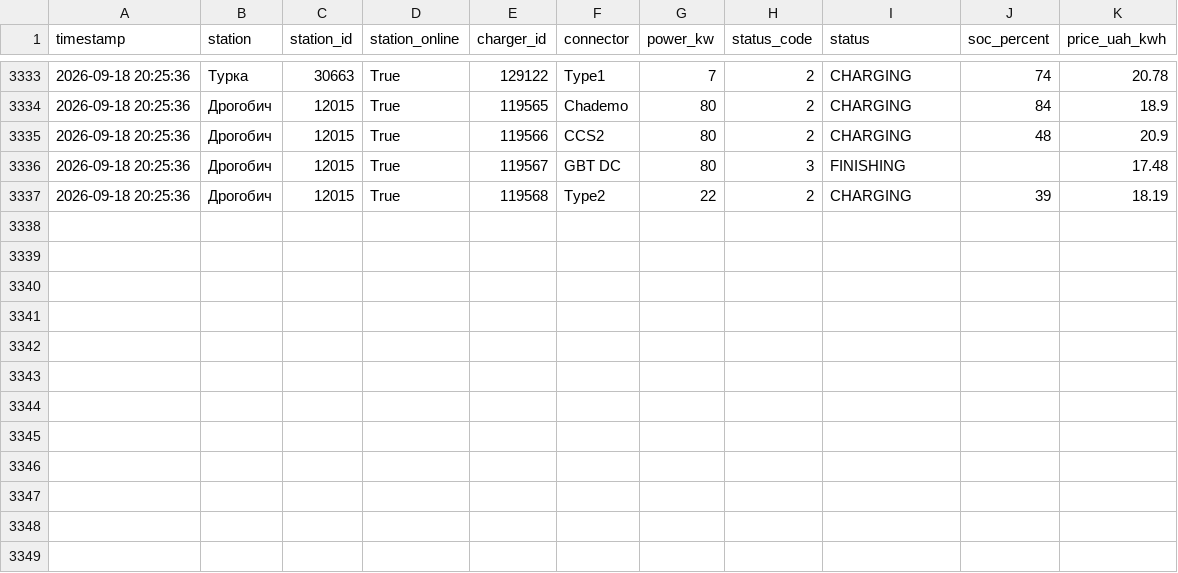
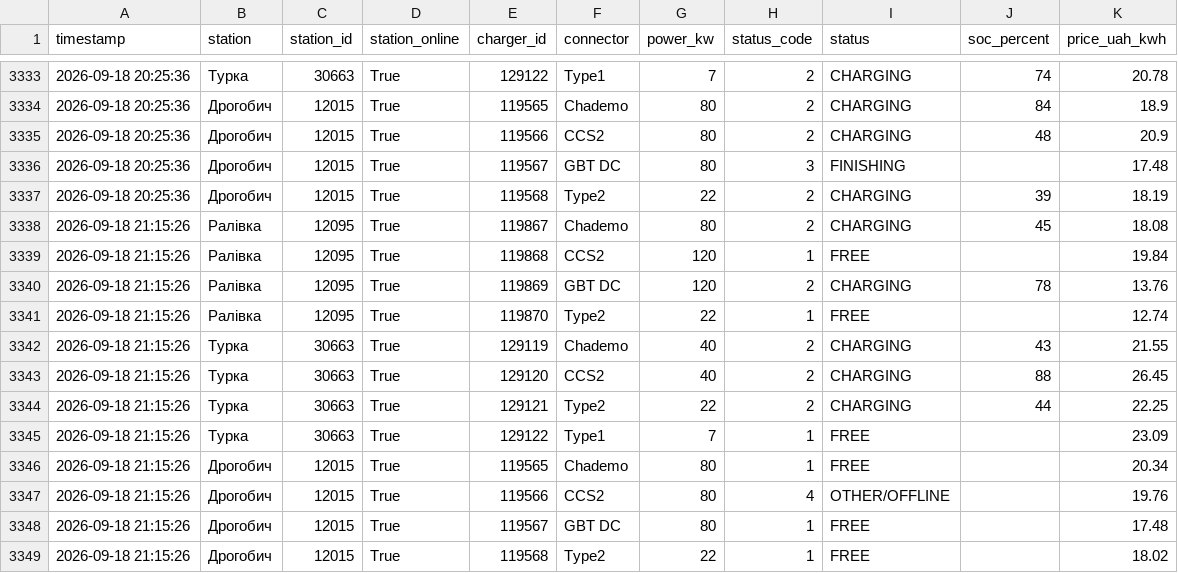
Before and after one commit to tershivskynazar-cpu/monitor-ev, a CSV file: data/evboost_history.csv, drawn as a sheet; only a part is shown, gaps mark what is left out; the diff names each change by its address in the sheet, - before the commit and + after, or states it on an @@ line.

```diff
--- a/data/evboost_history.csv
+++ b/data/evboost_history.csv
+row 3338: 2026-09-18 21:15:26 | Ралівка | 12095 | True | 119867 | Chademo | 80 | 2 | CHARGING | 45 | 18.08
+row 3339: 2026-09-18 21:15:26 | Ралівка | 12095 | True | 119868 | CCS2 | 120 | 1 | FREE |  | 19.84
+row 3340: 2026-09-18 21:15:26 | Ралівка | 12095 | True | 119869 | GBT DC | 120 | 2 | CHARGING | 78 | 13.76
+row 3341: 2026-09-18 21:15:26 | Ралівка | 12095 | True | 119870 | Type2 | 22 | 1 | FREE |  | 12.74
+row 3342: 2026-09-18 21:15:26 | Турка | 30663 | True | 129119 | Chademo | 40 | 2 | CHARGING | 43 | 21.55
+row 3343: 2026-09-18 21:15:26 | Турка | 30663 | True | 129120 | CCS2 | 40 | 2 | CHARGING | 88 | 26.45
+row 3344: 2026-09-18 21:15:26 | Турка | 30663 | True | 129121 | Type2 | 22 | 2 | CHARGING | 44 | 22.25
+row 3345: 2026-09-18 21:15:26 | Турка | 30663 | True | 129122 | Type1 | 7 | 1 | FREE |  | 23.09
+row 3346: 2026-09-18 21:15:26 | Дрогобич | 12015 | True | 119565 | Chademo | 80 | 1 | FREE |  | 20.34
+row 3347: 2026-09-18 21:15:26 | Дрогобич | 12015 | True | 119566 | CCS2 | 80 | 4 | OTHER/OFFLINE |  | 19.76
+row 3348: 2026-09-18 21:15:26 | Дрогобич | 12015 | True | 119567 | GBT DC | 80 | 1 | FREE |  | 17.48
+row 3349: 2026-09-18 21:15:26 | Дрогобич | 12015 | True | 119568 | Type2 | 22 | 1 | FREE |  | 18.02
```
Also changed, not shown: 1 other file.
